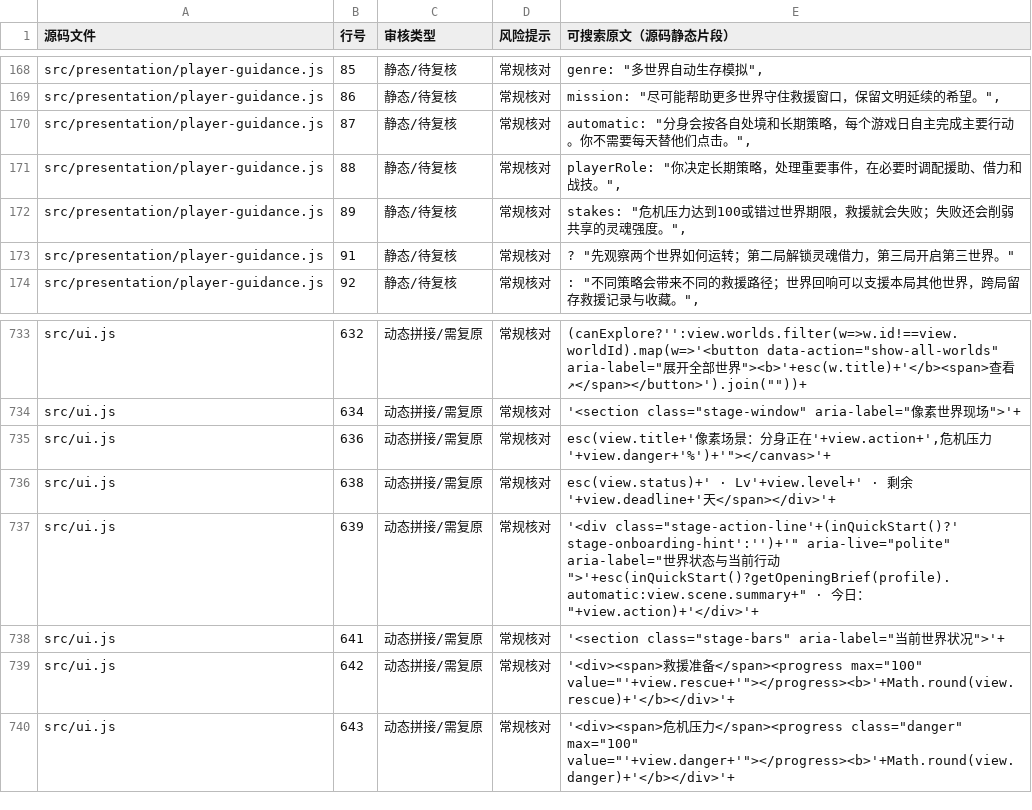
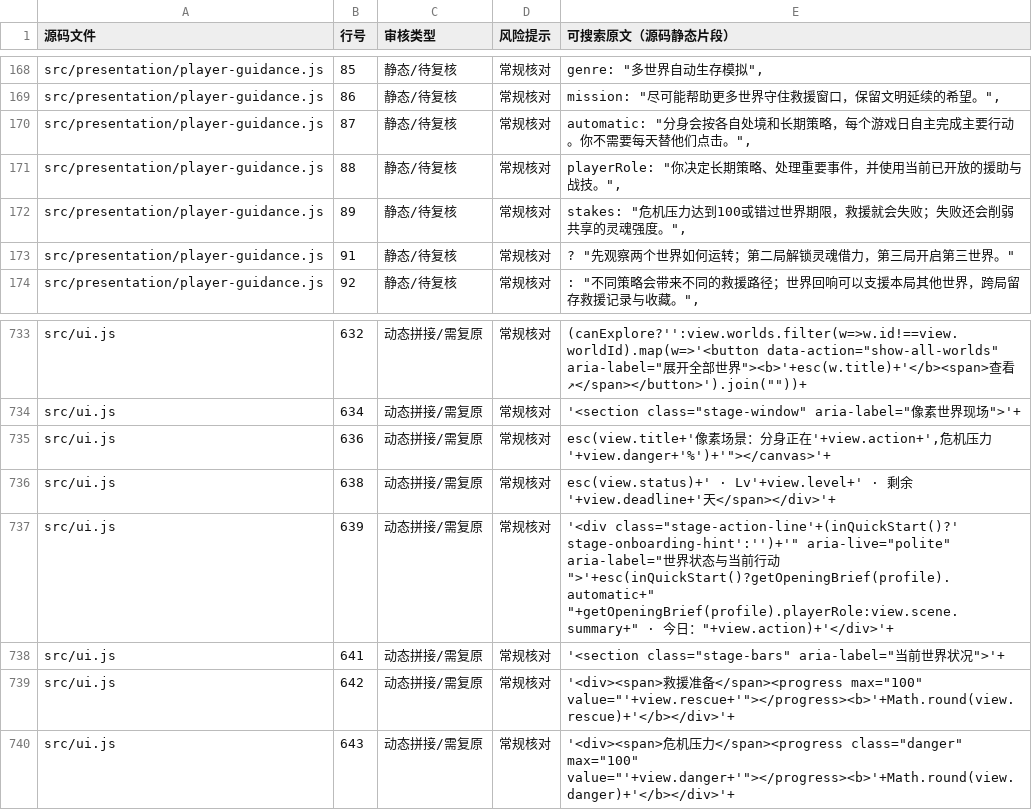
Before and after one commit to anlew07/learn, a CSV file: docs/review/game-text.csv, drawn as a sheet; only a part is shown, gaps mark what is left out.

Commit message:
review(text): sync clarified first-run guidance copy

```diff
--- a/docs/review/game-text.csv
+++ b/docs/review/game-text.csv
@@ -170,3 +170,3 @@
 "src/presentation/player-guidance.js","87","静态/待复核","常规核对","automatic: ""分身会按各自处境和长期策略，每个游戏日自主完成主要行动。你不需要每天替他们点击。"","
-"src/presentation/player-guidance.js","88","静态/待复核","常规核对","playerRole: ""你决定长期策略，处理重要事件，在必要时调配援助、借力和战技。"","
+"src/presentation/player-guidance.js","88","静态/待复核","常规核对","playerRole: ""你决定长期策略、处理重要事件，并使用当前已开放的援助与战技。"","
 "src/presentation/player-guidance.js","89","静态/待复核","常规核对","stakes: ""危机压力达到100或错过世界期限，救援就会失败；失败还会削弱共享的灵魂强度。"","
@@ -736,3 +736,3 @@
 "src/ui.js","638","动态拼接/需复原","常规核对","esc(view.status)+' · Lv'+view.level+' · 剩余'+view.deadline+'天</span></div>'+"
-"src/ui.js","639","动态拼接/需复原","常规核对","'<div class=""stage-action-line'+(inQuickStart()?' stage-onboarding-hint':'')+'"" aria-live=""polite"" aria-label=""世界状态与当前行动"">'+esc(inQuickStart()?getOpeningBrief(profile).automatic:view.scene.summary+"" · 今日：""+view.action)+'</div>'+"
+"src/ui.js","639","动态拼接/需复原","常规核对","'<div class=""stage-action-line'+(inQuickStart()?' stage-onboarding-hint':'')+'"" aria-live=""polite"" aria-label=""世界状态与当前行动"">'+esc(inQuickStart()?getOpeningBrief(profile).automatic+"" ""+getOpeningBrief(profile).playerRole:view.scene.summary+"" · 今日：""+view.action)+'</div>'+"
 "src/ui.js","641","动态拼接/需复原","常规核对","'<section class=""stage-bars"" aria-label=""当前世界状况"">'+"
```
